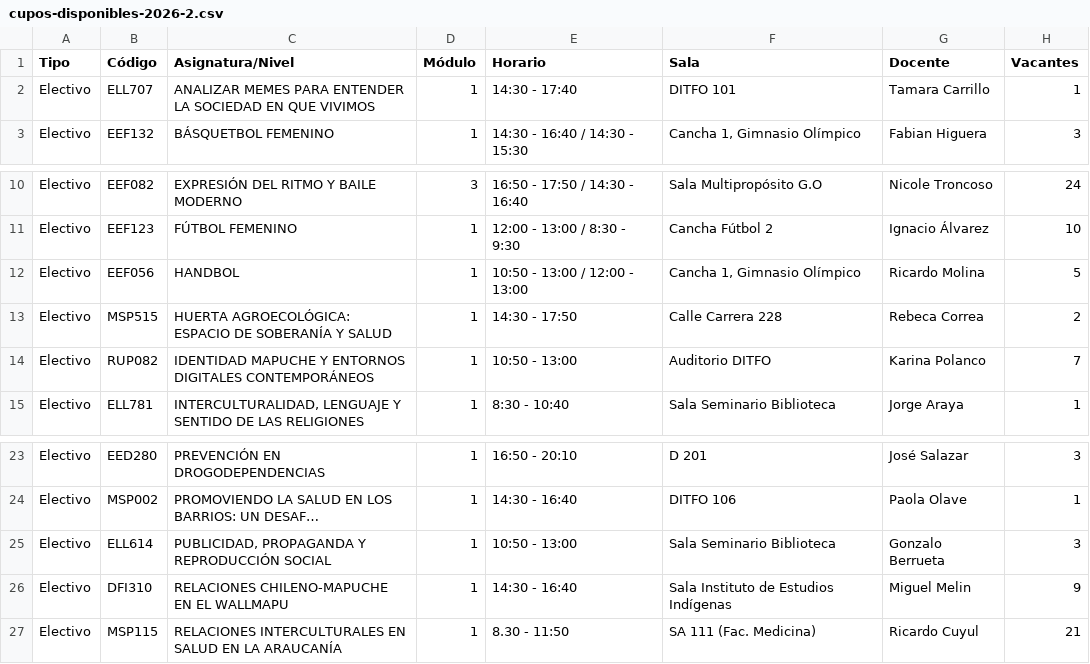
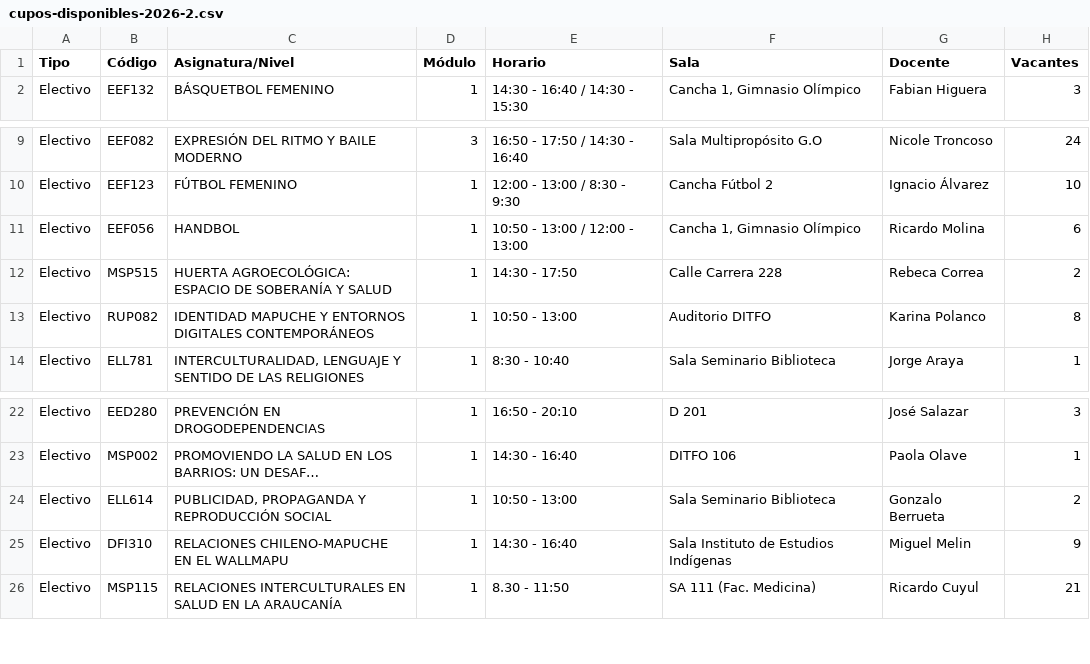
Before and after one commit to felipeopazo-ufro/cupos-ufro, a CSV file: cupos-disponibles-2026-2.csv, drawn as a sheet; only a part is shown, gaps mark what is left out; long unchanged cells end in …; removed rows and columns are numbered as before the commit, all else as after; the diff names each change by its address in the sheet, - before the commit and + after, or states it on an @@ line.

```diff
--- a/cupos-disponibles-2026-2.csv
+++ b/cupos-disponibles-2026-2.csv
-row 2: Electivo | ELL707 | ANALIZAR MEMES PARA ENTENDER LA SOCIEDAD EN QUE VIVIMOS | 1 | 14:30 - 17:40 | DITFO 101 | Tamara Carrillo | 1
-H11 (Vacantes): 5
+H11 (Vacantes): 6
-H13 (Vacantes): 7
+H13 (Vacantes): 8
-H24 (Vacantes): 3
+H24 (Vacantes): 2
```
Also changed, not shown: 1 other file.
